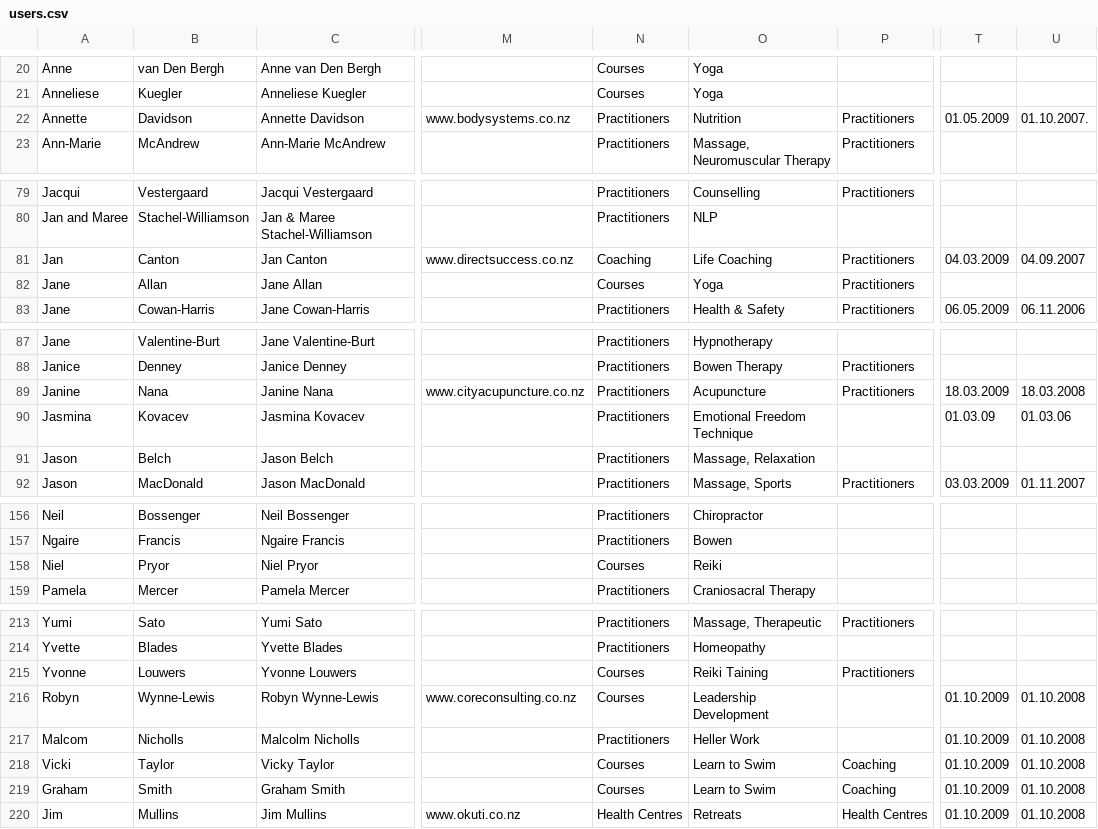
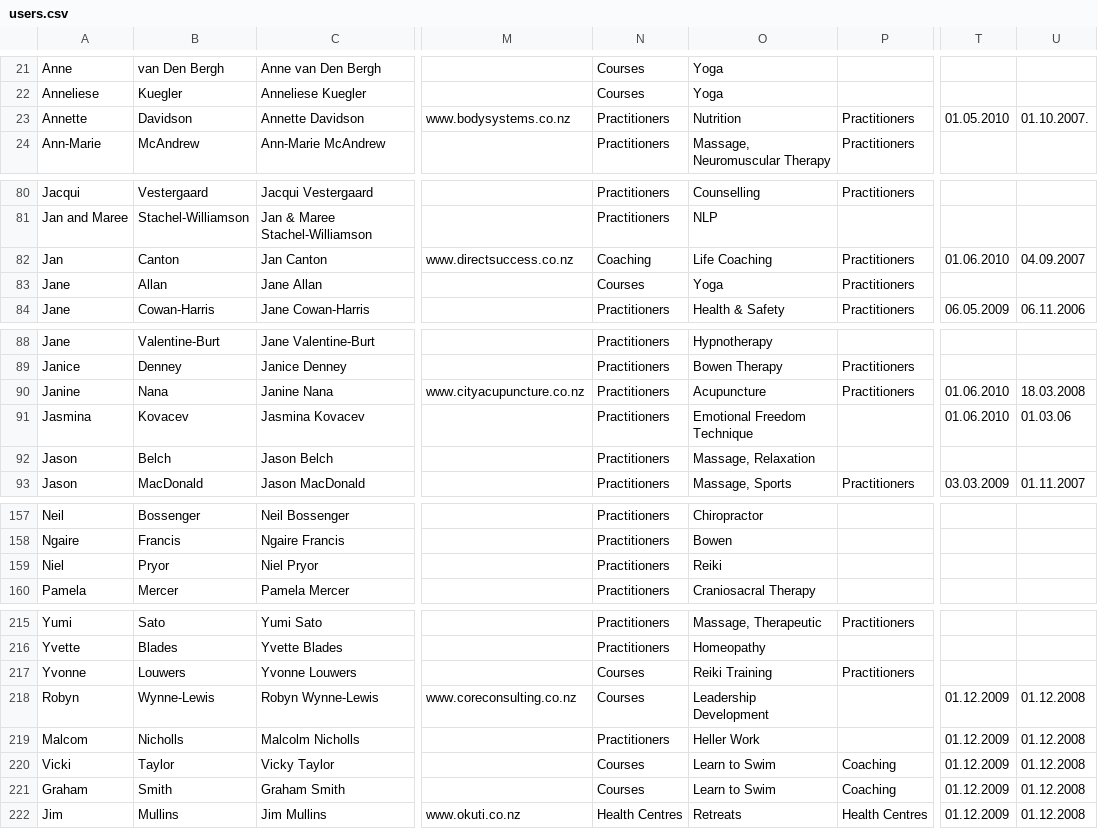
Before and after one commit to cbonnet99/cbba, a CSV file: csv/users.csv, drawn as a sheet; only a part is shown, gaps mark what is left out; addresses are those after the commit; the diff covers the shown part only; the diff names each change by its address in the sheet, - before the commit and + after, or states it on an @@ line.

```diff
--- a/csv/users.csv
+++ b/csv/users.csv
-T23: 01.05.2009
+T23: 01.05.2010
-T82: 04.03.2009
+T82: 01.06.2010
-T90: 18.03.2009
+T90: 01.06.2010
-T91: 01.03.09
+T91: 01.06.2010
-N159: Courses
+N159: Practitioners
-O217: Reiki Taining
+O217: Reiki Training
-T218:T222: 01.10.2009
+T218:T222: 01.12.2009
-U218:U222: 01.10.2008
+U218:U222: 01.12.2008
```
Also changed, not shown: 4 added rows, 2 removed rows and 6 edited cells elsewhere in this file.
